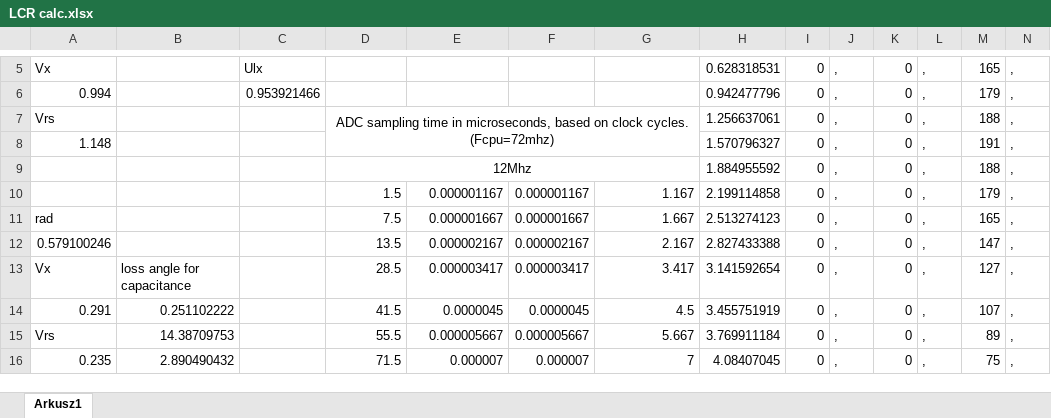
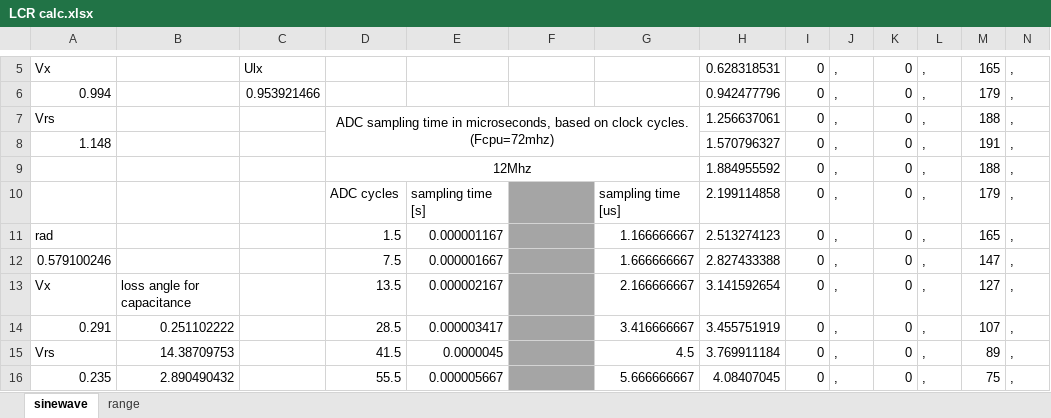
Before and after one commit to ironiron/LCRmeter, an Excel workbook: misc/LCR calc.xlsx, sheet sinewave, drawn as a sheet; only a part is shown, gaps mark what is left out; values as stored, in another font and other column widths than the file's, no borders; the diff covers the shown part only; the diff names each change by its address in the sheet, - before the commit and + after, or states it on an @@ line.

```diff
--- a/misc/LCR calc.xlsx (sheet sinewave)
+++ b/misc/LCR calc.xlsx (sheet sinewave)
-sheet tab: Arkusz1
+sheet tab: sinewave
+sheet tab: range
-D10: 1.5
+D10: ADC cycles
-E10: 0.000001167
+E10: sampling time [s]
-F10: 0.000001167
+F10: (empty)
-F10:F16 fill: none
+F10:F16 fill: #A5A5A5
-G10: 1.167
+G10: sampling time [us]
-D11: 7.5
+D11: 1.5
-E11: 0.000001667
+E11: 0.000001167
-F11: 0.000001667
+F11: (empty)
-G11: 1.667
+G11: 1.166666667
-D12: 13.5
+D12: 7.5
-E12: 0.000002167
+E12: 0.000001667
-F12: 0.000002167
+F12: (empty)
-G12: 2.167
+G12: 1.666666667
-D13: 28.5
+D13: 13.5
-E13: 0.000003417
+E13: 0.000002167
-F13: 0.000003417
+F13: (empty)
-G13: 3.417
+G13: 2.166666667
-D14: 41.5
+D14: 28.5
-E14: 0.0000045
+E14: 0.000003417
-F14: 0.0000045
+F14: (empty)
-G14: 4.5
+G14: 3.416666667
-D15: 55.5
+D15: 41.5
-E15: 0.000005667
+E15: 0.0000045
-F15: 0.000005667
+F15: (empty)
-G15: 5.667
+G15: 4.5
-D16: 71.5
+D16: 55.5
-E16: 0.000007
+E16: 0.000005667
-F16: 0.000007
+F16: (empty)
-G16: 7
+G16: 5.666666667
```
Also changed, not shown: 97 edited cells, cell formats and merged cells elsewhere in this sheet, 12 other files.
